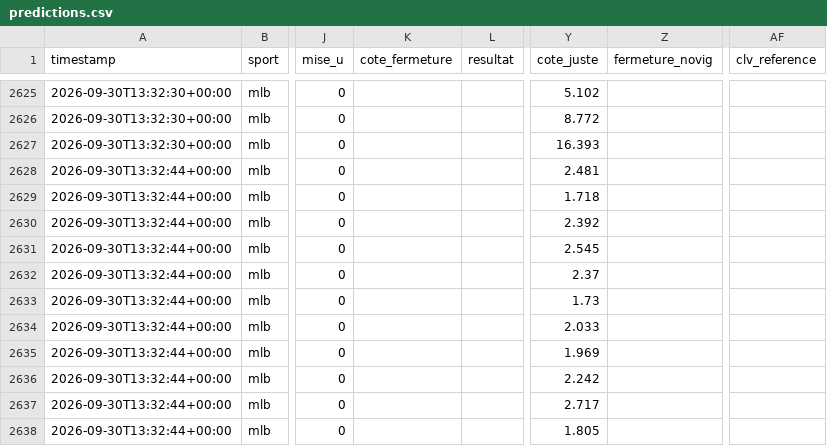
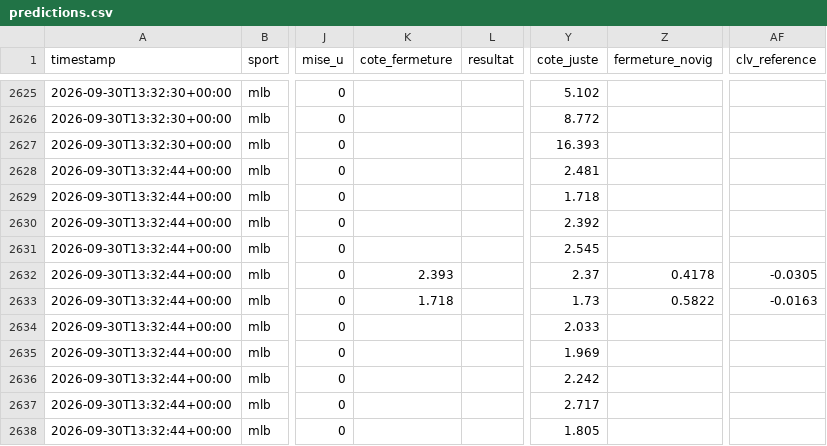
Before and after one commit to Mathv25/nhl-betting-signal, a CSV file: data/predictions.csv, drawn as a sheet; only a part is shown, gaps mark what is left out; the diff names each change by its address in the sheet, - before the commit and + after, or states it on an @@ line.

Commit message:
Fermeture/resultats 2026-09-30 20:32

```diff
--- a/data/predictions.csv
+++ b/data/predictions.csv
-K2632 (cote_fermeture): (empty)
+K2632 (cote_fermeture): 2.393
-Z2632 (fermeture_novig): (empty)
+Z2632 (fermeture_novig): 0.4178
-AF2632 (clv_reference): (empty)
+AF2632 (clv_reference): -0.0305
-K2633 (cote_fermeture): (empty)
+K2633 (cote_fermeture): 1.718
-Z2633 (fermeture_novig): (empty)
+Z2633 (fermeture_novig): 0.5822
-AF2633 (clv_reference): (empty)
+AF2633 (clv_reference): -0.0163
```
